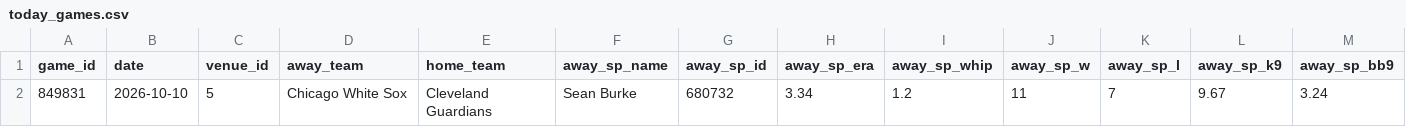
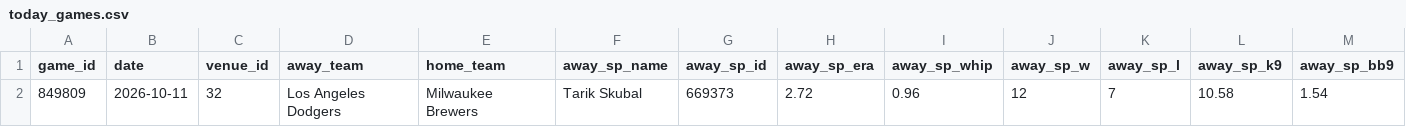
Before and after one commit to ByteLogic214/mlb-proyeccion, a CSV file: data/today_games.csv, drawn as a sheet; only a part is shown; removed rows and columns are numbered as before the commit, all else as after; rows hold the shown columns only; the diff names each change by its address in the sheet, - before the commit and + after, or states it on an @@ line.

```diff
--- a/data/today_games.csv
+++ b/data/today_games.csv
-row 2: 849831 | 2026-10-10 | 5 | Chicago White Sox | Cleveland Guardians | Sean Burke | 680732 | 3.34 | 1.2 | 11 | 7 | 9.67 | 3.24
+row 2: 849809 | 2026-10-11 | 32 | Los Angeles Dodgers | Milwaukee Brewers | Tarik Skubal | 669373 | 2.72 | 0.96 | 12 | 7 | 10.58 | 1.54
```
